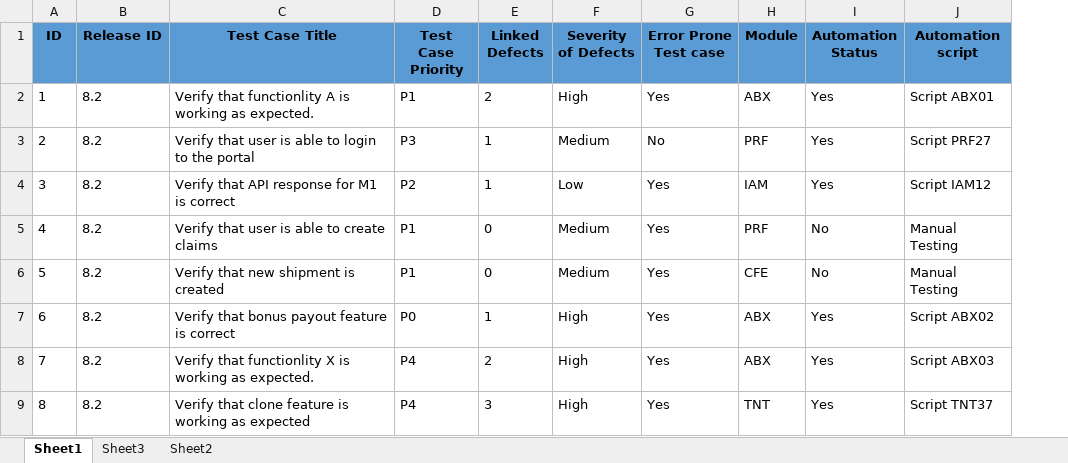
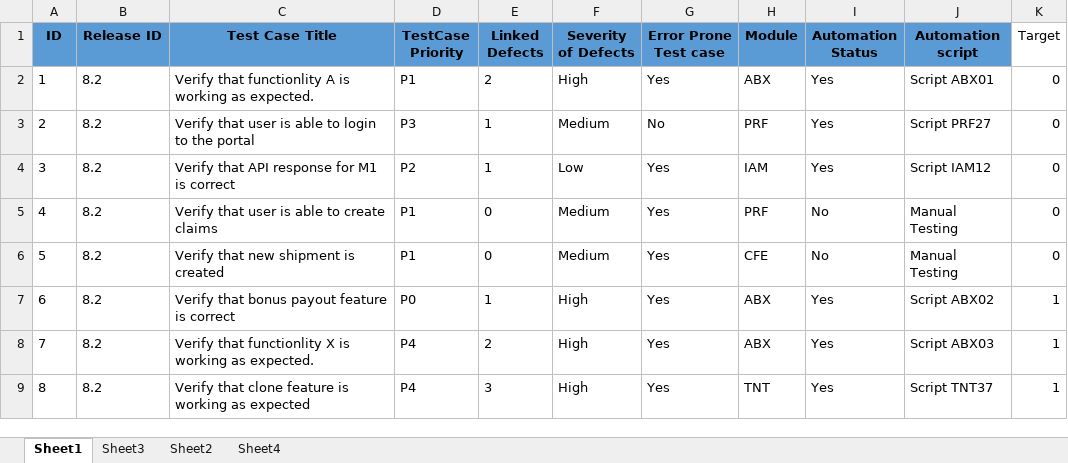
Before and after one commit to Sanjogmahe/smarttest, an Excel workbook: notebooks/TestData _MasterInput_0.3.xlsx, sheet Sheet1, drawn as a sheet; only a part is shown; values as stored, in another font and other column widths than the file's, no borders; charts and pictures not drawn; the diff names each change by its address in the sheet, - before the commit and + after, or states it on an @@ line.

Commit message:
release2

```diff
--- a/notebooks/TestData _MasterInput_0.3.xlsx (sheet Sheet1)
+++ b/notebooks/TestData _MasterInput_0.3.xlsx (sheet Sheet1)
+sheet tab: Sheet4
+column K (Target), rows 2-9: 0 | 0 | 0 | 0 | 0 | 1 | 1 | 1
-D1: Test Case Priority
+D1: TestCase Priority
```
Also changed, not shown: charts or pictures, 50 other files.
